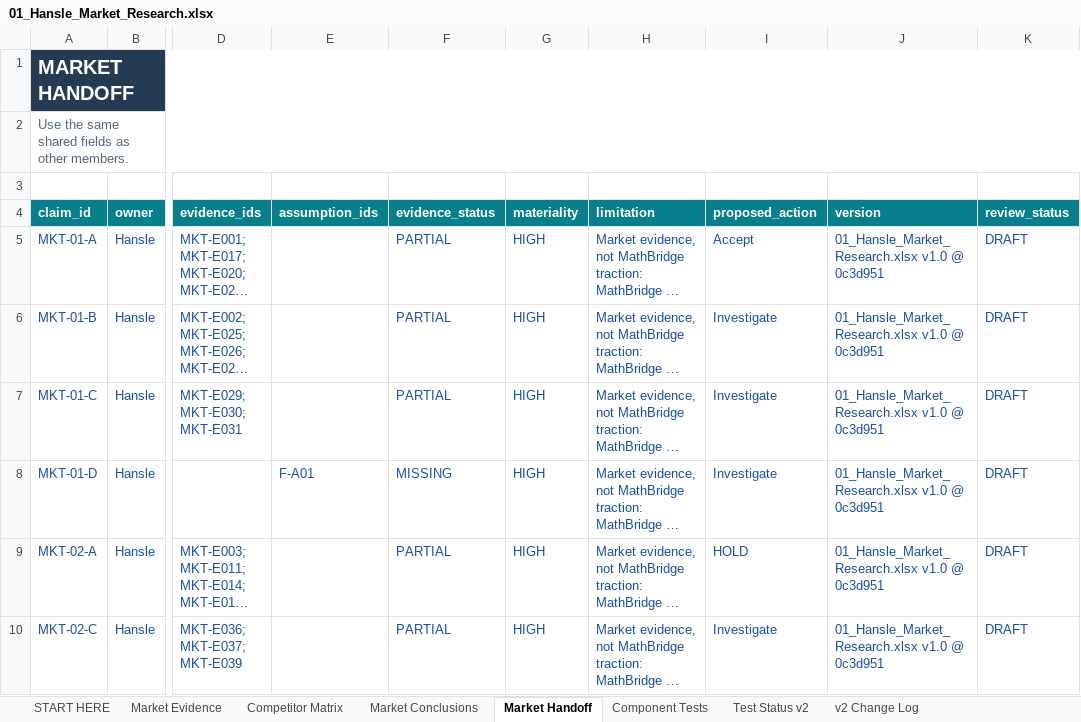
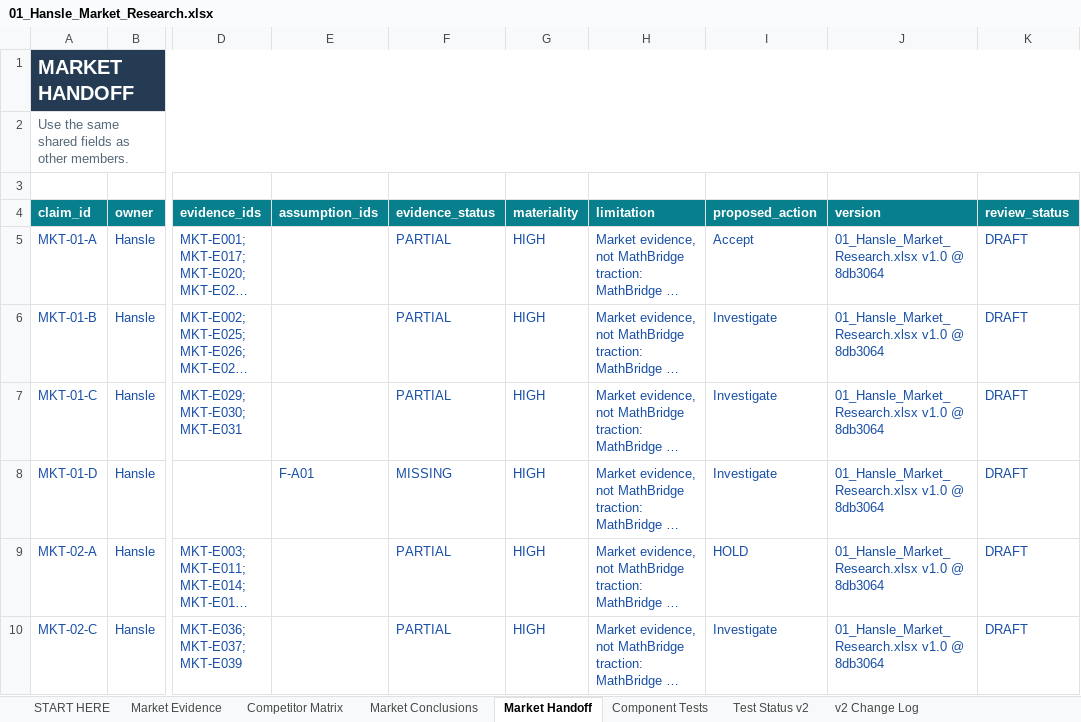
Before and after one commit to hanslelee/research-market-dump, an Excel workbook: market/out/01_Hansle_Market_Research.xlsx, sheet Market Handoff, drawn as a sheet; only a part is shown, gaps mark what is left out; long unchanged cells end in …; values as stored, in another font and other column widths than the file's, no borders; the diff names each change by its address in the sheet, - before the commit and + after, or states it on an @@ line.

```diff
--- a/market/out/01_Hansle_Market_Research.xlsx (sheet Market Handoff)
+++ b/market/out/01_Hansle_Market_Research.xlsx (sheet Market Handoff)
-J5:J10 (version): 01_Hansle_Market_Research.xlsx v1.0 @ 0c3d951
+J5:J10 (version): 01_Hansle_Market_Research.xlsx v1.0 @ 8db3064
```
Also changed, not shown: sheet Market Evidence, 4 other files.
